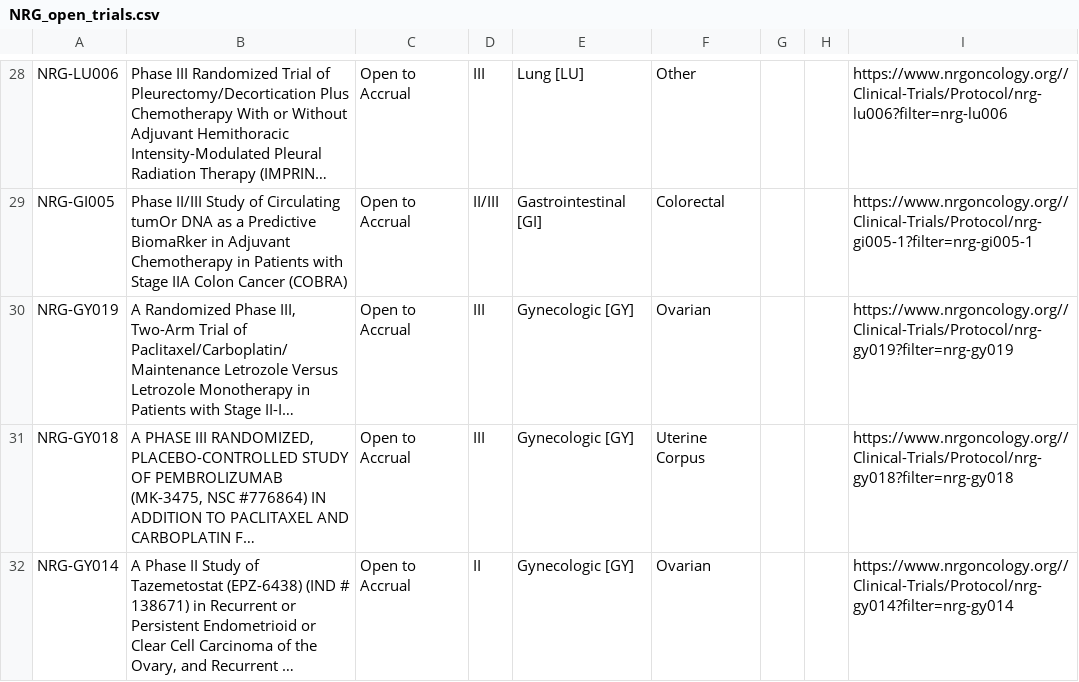
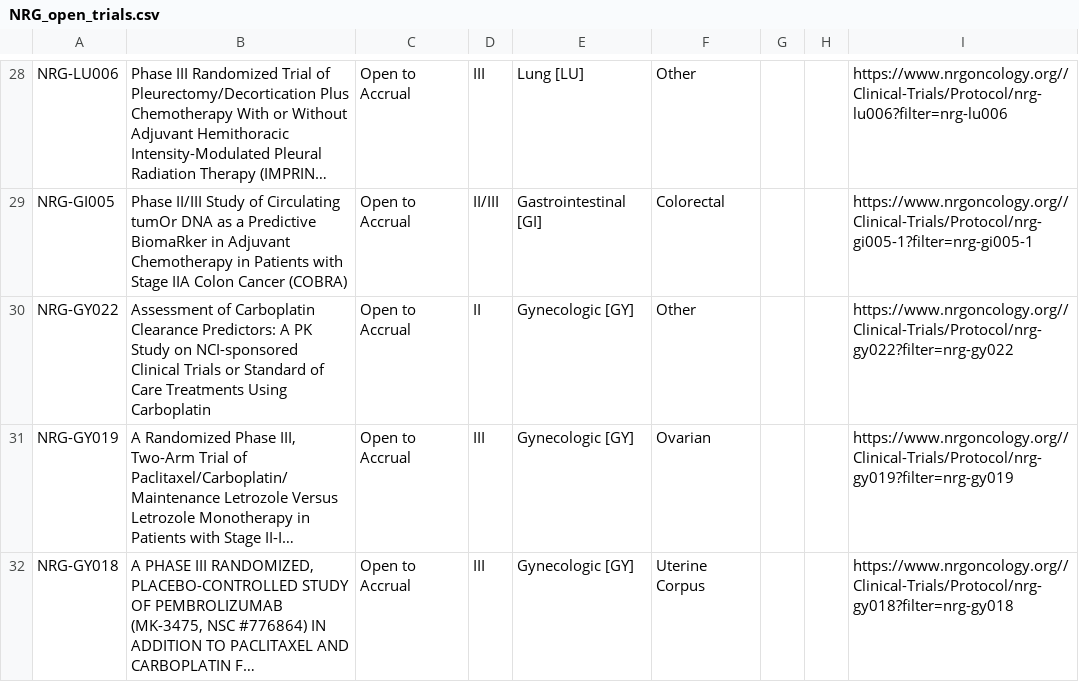
Before and after one commit to bbennett80/nrg_oncology, a CSV file: NRG_open_trials.csv, drawn as a sheet; only a part is shown, gaps mark what is left out; the shorter side is filled out with more unchanged rows; long unchanged cells end in …; the diff names each change by its address in the sheet, - before the commit and + after, or states it on an @@ line.

```diff
--- a/NRG_open_trials.csv
+++ b/NRG_open_trials.csv
+row 30: NRG-GY022 | Assessment of Carboplatin Clearance Predictors: A PK Study on NCI-sponsored Clinical Trials or Standard of Care Treatments Using Carboplatin | Open to Accrual | II | Gynecologic [GY] | Other |  |  | https://www.nrgoncology.org//Clinical-Trials/Protocol/nrg-gy022?filter=nrg-gy022
```
Also changed, not shown: 1 other file.
